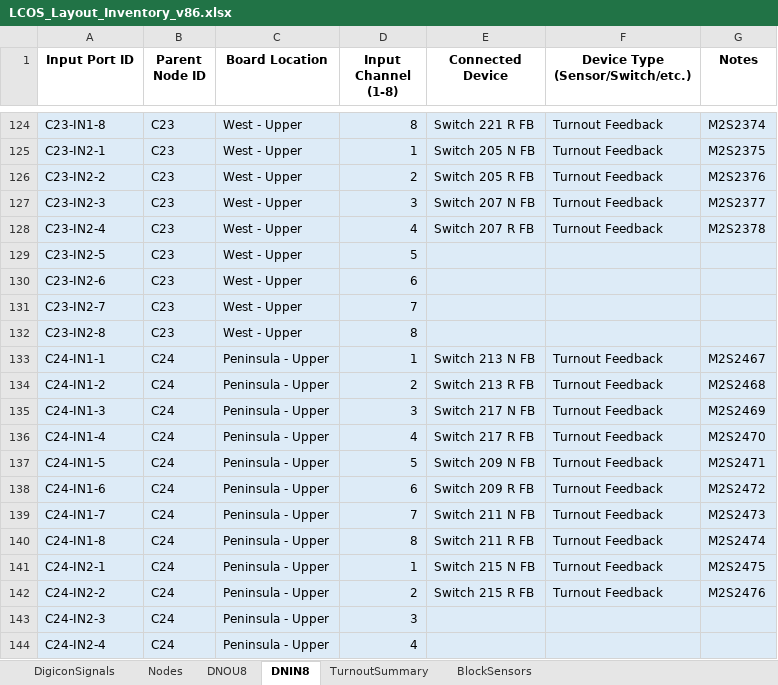
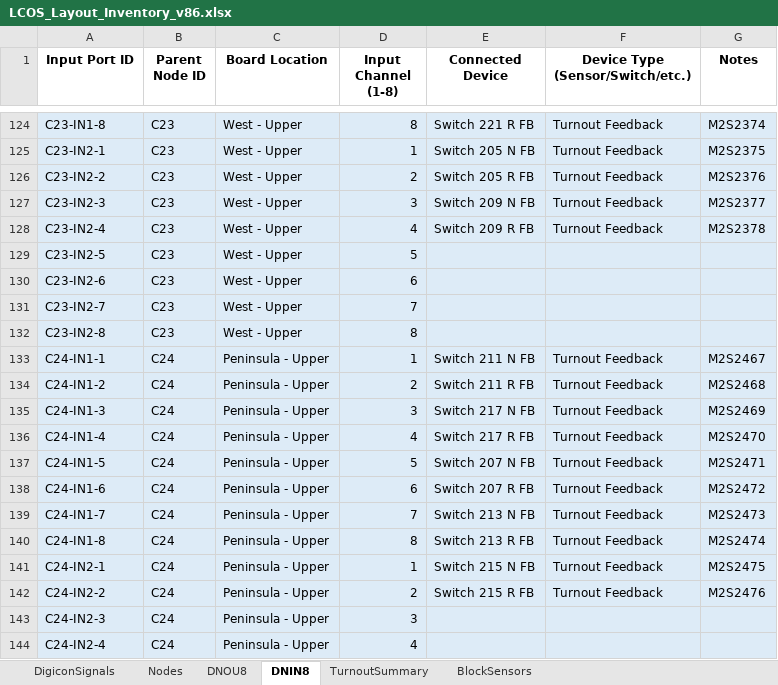
Before and after one commit to lnevo/hart, an Excel workbook: docs/wiring/LCOS_Layout_Inventory_v86.xlsx, sheet DNIN8, drawn as a sheet; only a part is shown, gaps mark what is left out; values as stored, in another font and other column widths than the file's, no borders; the diff names each change by its address in the sheet, - before the commit and + after, or states it on an @@ line.

```diff
--- a/docs/wiring/LCOS_Layout_Inventory_v86.xlsx (sheet DNIN8)
+++ b/docs/wiring/LCOS_Layout_Inventory_v86.xlsx (sheet DNIN8)
-E127 (Connected Device): Switch 207 N FB
+E127 (Connected Device): Switch 209 N FB
-E128 (Connected Device): Switch 207 R FB
+E128 (Connected Device): Switch 209 R FB
-E133 (Connected Device): Switch 213 N FB
+E133 (Connected Device): Switch 211 N FB
-E134 (Connected Device): Switch 213 R FB
+E134 (Connected Device): Switch 211 R FB
-E137 (Connected Device): Switch 209 N FB
+E137 (Connected Device): Switch 207 N FB
-E138 (Connected Device): Switch 209 R FB
+E138 (Connected Device): Switch 207 R FB
-E139 (Connected Device): Switch 211 N FB
+E139 (Connected Device): Switch 213 N FB
-E140 (Connected Device): Switch 211 R FB
+E140 (Connected Device): Switch 213 R FB
```
Also changed, not shown: sheet DNOU8, sheet Nodes, sheet TurnoutSummary, sheet BlockSensors, 44 other files.
